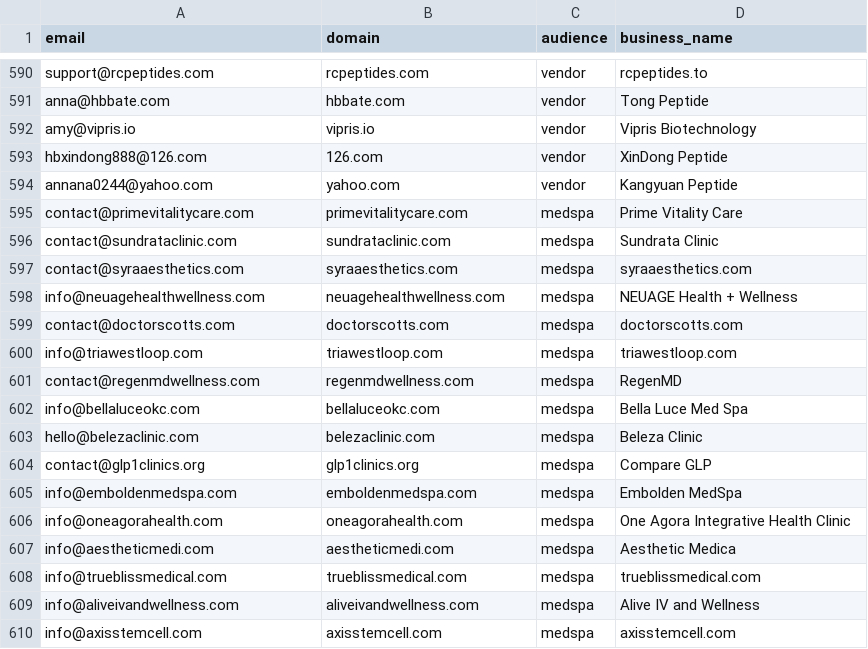
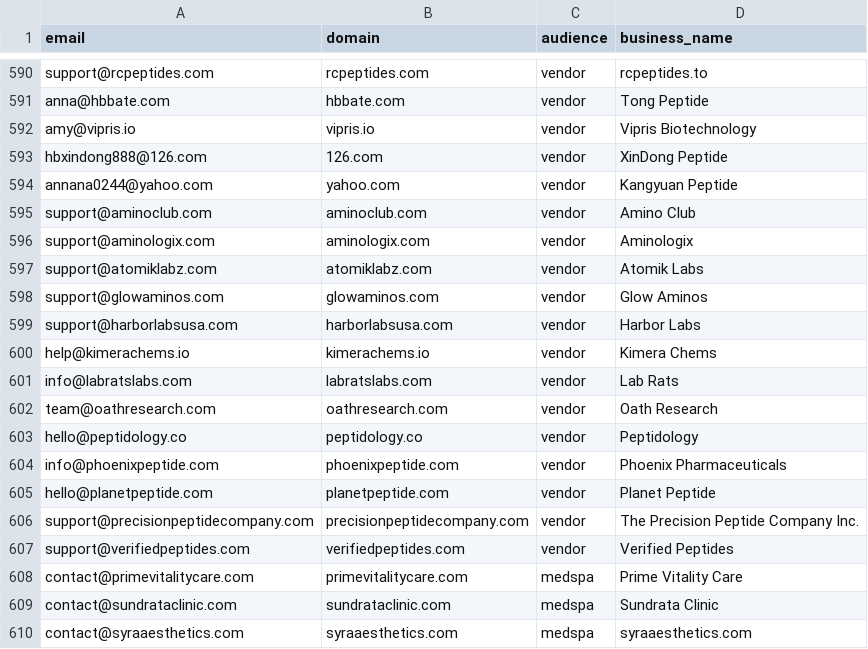
Before and after one commit to cfnoperations1-cell/g, a CSV file: outreach/not_yet_emailed.csv, drawn as a sheet; only a part is shown, gaps mark what is left out; the shorter side is filled out with more unchanged rows.

```diff
--- a/outreach/not_yet_emailed.csv
+++ b/outreach/not_yet_emailed.csv
@@ -594,2 +594,15 @@ hbxindong888@126.com,126.com,vendor,XinDong Peptide
 annana0244@yahoo.com,yahoo.com,vendor,Kangyuan Peptide
+support@aminoclub.com,aminoclub.com,vendor,Amino Club
+support@aminologix.com,aminologix.com,vendor,Aminologix
+support@atomiklabz.com,atomiklabz.com,vendor,Atomik Labs
+support@glowaminos.com,glowaminos.com,vendor,Glow Aminos
+support@harborlabsusa.com,harborlabsusa.com,vendor,Harbor Labs
+help@kimerachems.io,kimerachems.io,vendor,Kimera Chems
+info@labratslabs.com,labratslabs.com,vendor,Lab Rats
+team@oathresearch.com,oathresearch.com,vendor,Oath Research
+hello@peptidology.co,peptidology.co,vendor,Peptidology
+info@phoenixpeptide.com,phoenixpeptide.com,vendor,Phoenix Pharmaceuticals
+hello@planetpeptide.com,planetpeptide.com,vendor,Planet Peptide
+support@precisionpeptidecompany.com,precisionpeptidecompany.com,vendor,The Precision Peptide Company Inc.
+support@verifiedpeptides.com,verifiedpeptides.com,vendor,Verified Peptides
 contact@primevitalitycare.com,primevitalitycare.com,medspa,Prime Vitality Care
```
Also changed, not shown: 2 other files.
